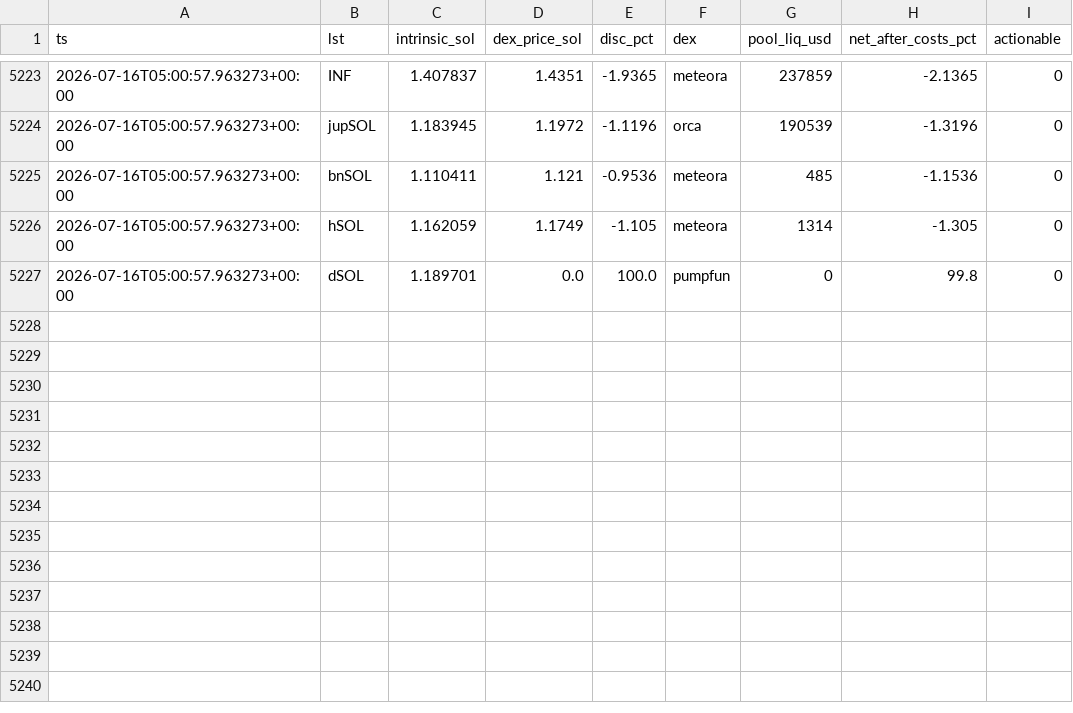
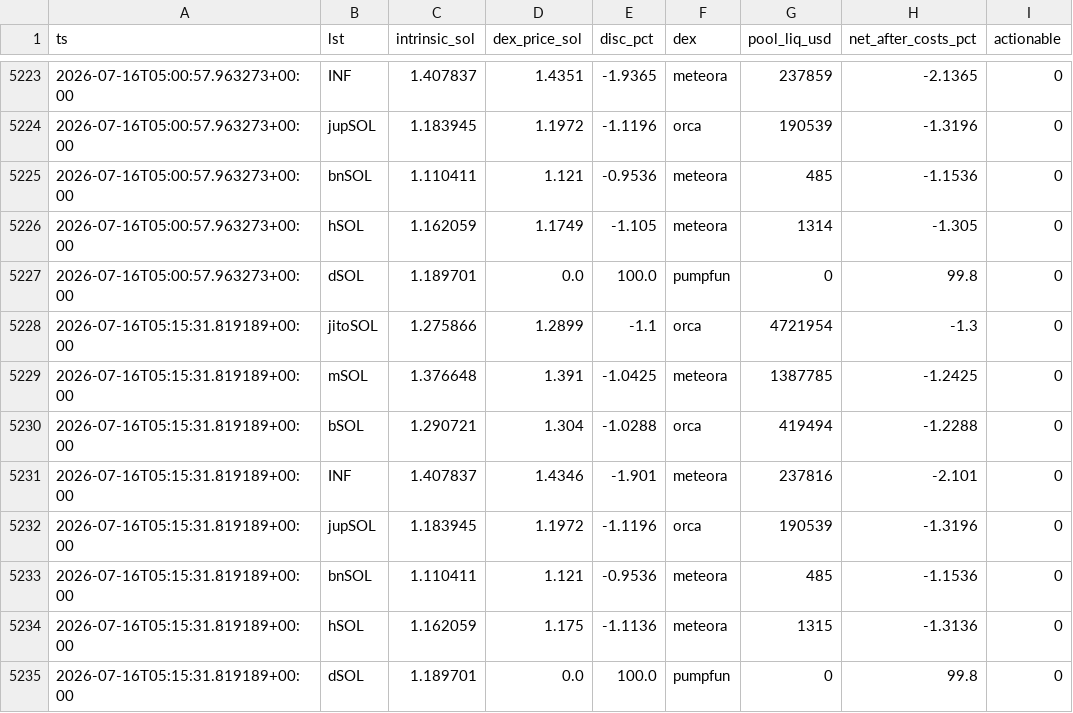
Before and after one commit to bagstreet/radar, a CSV file: state/lst_redemption_log.csv, drawn as a sheet; only a part is shown, gaps mark what is left out; the diff names each change by its address in the sheet, - before the commit and + after, or states it on an @@ line.

Commit message:
lst 2026-07-16T05:15:36Z

```diff
--- a/state/lst_redemption_log.csv
+++ b/state/lst_redemption_log.csv
+row 5228: 2026-07-16T05:15:31.819189+00:00 | jitoSOL | 1.275866 | 1.2899 | -1.1 | orca | 4721954 | -1.3 | 0
+row 5229: 2026-07-16T05:15:31.819189+00:00 | mSOL | 1.376648 | 1.391 | -1.0425 | meteora | 1387785 | -1.2425 | 0
+row 5230: 2026-07-16T05:15:31.819189+00:00 | bSOL | 1.290721 | 1.304 | -1.0288 | orca | 419494 | -1.2288 | 0
+row 5231: 2026-07-16T05:15:31.819189+00:00 | INF | 1.407837 | 1.4346 | -1.901 | meteora | 237816 | -2.101 | 0
+row 5232: 2026-07-16T05:15:31.819189+00:00 | jupSOL | 1.183945 | 1.1972 | -1.1196 | orca | 190539 | -1.3196 | 0
+row 5233: 2026-07-16T05:15:31.819189+00:00 | bnSOL | 1.110411 | 1.121 | -0.9536 | meteora | 485 | -1.1536 | 0
+row 5234: 2026-07-16T05:15:31.819189+00:00 | hSOL | 1.162059 | 1.175 | -1.1136 | meteora | 1315 | -1.3136 | 0
+row 5235: 2026-07-16T05:15:31.819189+00:00 | dSOL | 1.189701 | 0.0 | 100.0 | pumpfun | 0 | 99.8 | 0
```
